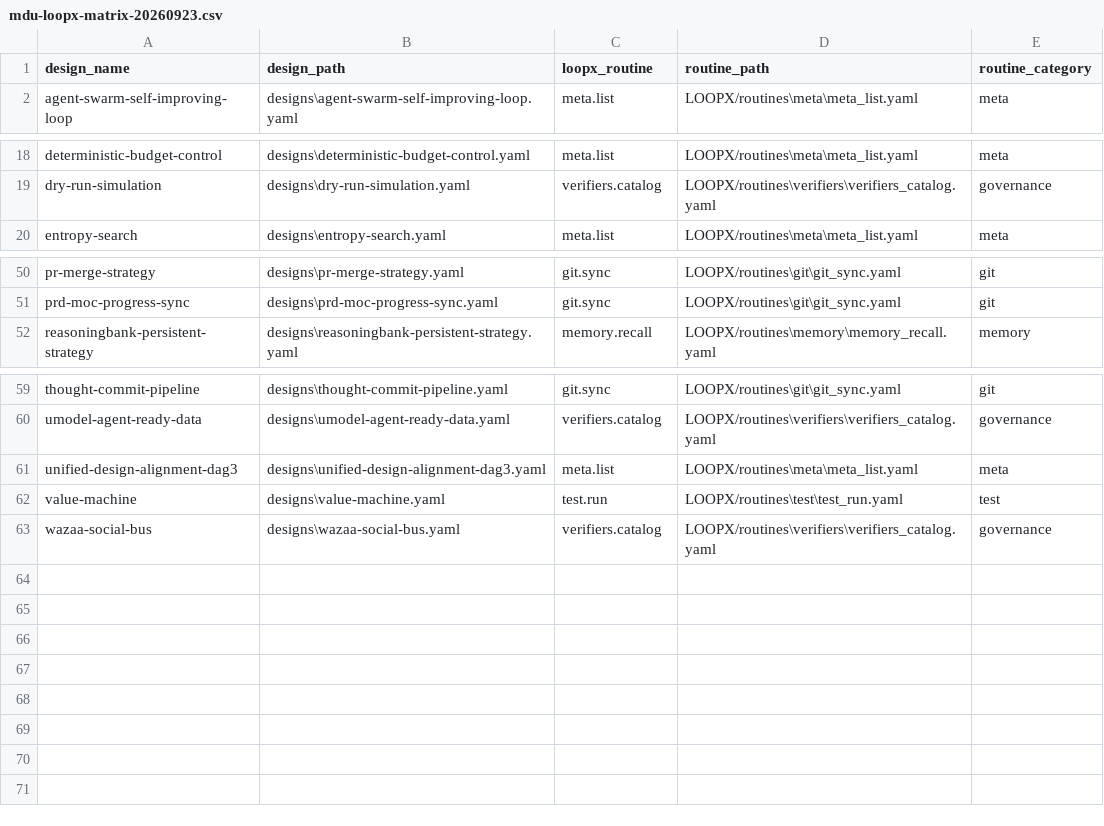
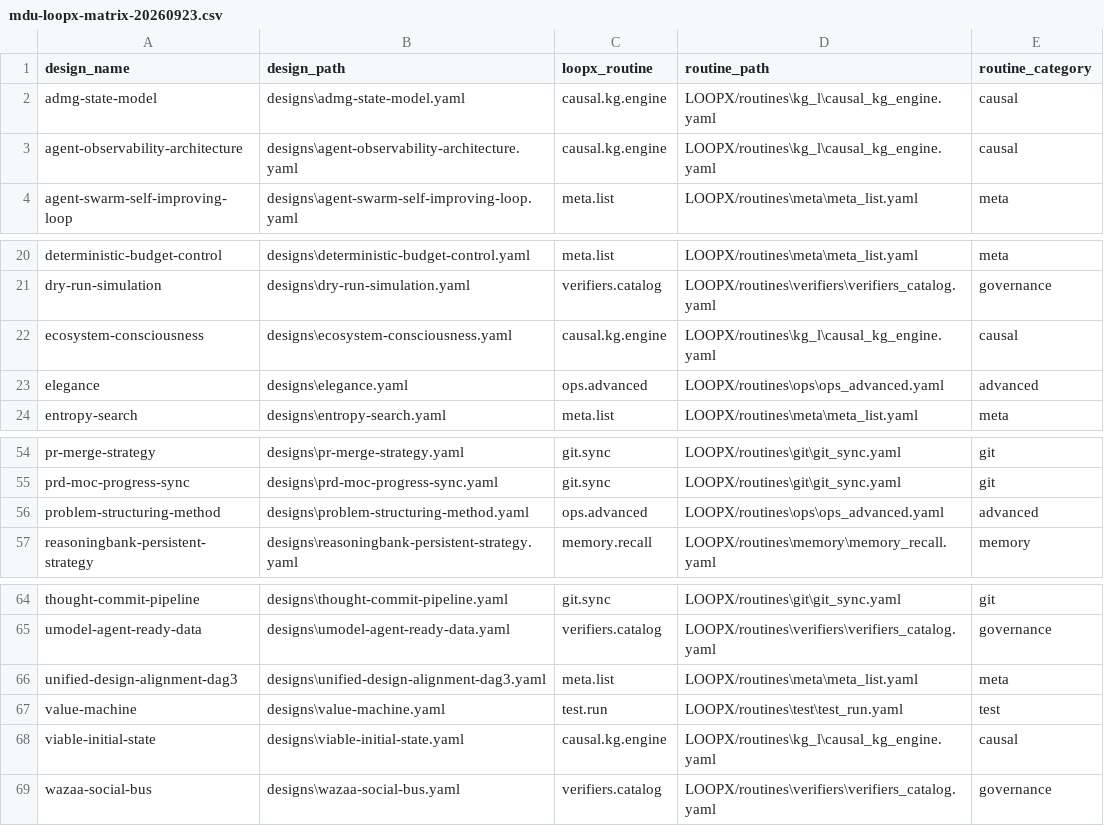
Before and after one commit to gerivdb/unified-design, a CSV file: reports/mdu-loopx-matrix-20260923.csv, drawn as a sheet; only a part is shown, gaps mark what is left out.

Commit message:
chore(mdu): update matrix and validation coverage to 56.2%

```diff
--- a/reports/mdu-loopx-matrix-20260923.csv
+++ b/reports/mdu-loopx-matrix-20260923.csv
@@ -1,2 +1,4 @@
 design_name,design_path,loopx_routine,routine_path,routine_category
+admg-state-model,designs\admg-state-model.yaml,causal.kg.engine,LOOPX/routines\kg_l\causal_kg_engine.yaml,causal
+agent-observability-architecture,designs\agent-observability-architecture.yaml,causal.kg.engine,LOOPX/routines\kg_l\causal_kg_engine.yaml,causal
 agent-swarm-self-improving-loop,designs\agent-swarm-self-improving-loop.yaml,meta.list,LOOPX/routines\meta\meta_list.yaml,meta
@@ -19,2 +21,4 @@ deterministic-budget-control,designs\deterministic-budget-control.yaml,meta.list
 dry-run-simulation,designs\dry-run-simulation.yaml,verifiers.catalog,LOOPX/routines\verifiers\verifiers_catalog.yaml,governance
+ecosystem-consciousness,designs\ecosystem-consciousness.yaml,causal.kg.engine,LOOPX/routines\kg_l\causal_kg_engine.yaml,causal
+elegance,designs\elegance.yaml,ops.advanced,LOOPX/routines\ops\ops_advanced.yaml,advanced
 entropy-search,designs\entropy-search.yaml,meta.list,LOOPX/routines\meta\meta_list.yaml,meta
@@ -51,2 +55,3 @@ pr-merge-strategy,designs\pr-merge-strategy.yaml,git.sync,LOOPX/routines\git\git
 prd-moc-progress-sync,designs\prd-moc-progress-sync.yaml,git.sync,LOOPX/routines\git\git_sync.yaml,git
+problem-structuring-method,designs\problem-structuring-method.yaml,ops.advanced,LOOPX/routines\ops\ops_advanced.yaml,advanced
 reasoningbank-persistent-strategy,designs\reasoningbank-persistent-strategy.yaml,memory.recall,LOOPX/routines\memory\memory_recall.yaml,memory
@@ -62,2 +67,3 @@ unified-design-alignment-dag3,designs\unified-design-alignment-dag3.yaml,meta.li
 value-machine,designs\value-machine.yaml,test.run,LOOPX/routines\test\test_run.yaml,test
+viable-initial-state,designs\viable-initial-state.yaml,causal.kg.engine,LOOPX/routines\kg_l\causal_kg_engine.yaml,causal
 wazaa-social-bus,designs\wazaa-social-bus.yaml,verifiers.catalog,LOOPX/routines\verifiers\verifiers_catalog.yaml,governance
```
Also changed, not shown: 1 other file.
